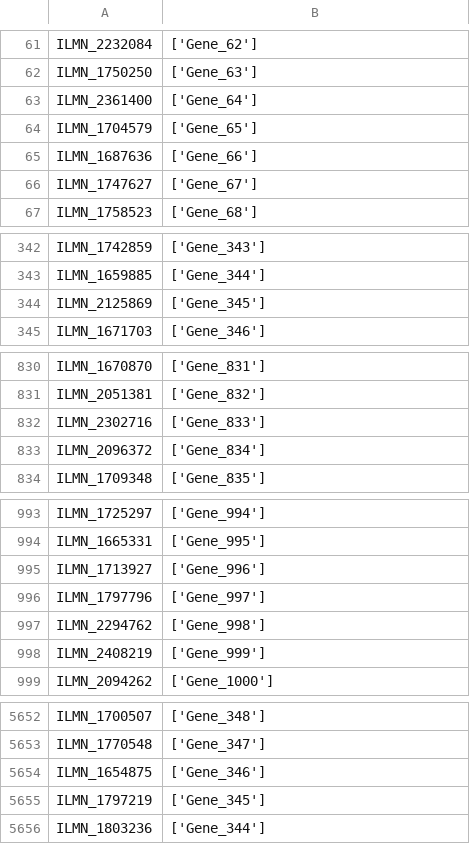
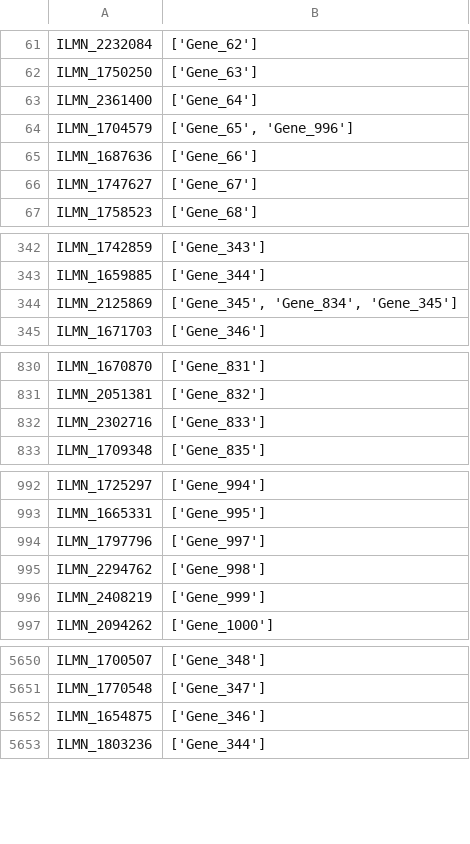
Before and after one commit to matan230g/heatmap-server, a CSV file: upload_data/aae10d89-5fed-4fb4-b2d7-1ac709fb9534/first_second_connections.csv, drawn as a sheet; only a part is shown, gaps mark what is left out.

```diff
--- a/upload_data/aae10d89-5fed-4fb4-b2d7-1ac709fb9534/first_second_connections.csv
+++ b/upload_data/aae10d89-5fed-4fb4-b2d7-1ac709fb9534/first_second_connections.csv
@@ -63,3 +63,3 @@ ILMN_1750250,['Gene_63']
 ILMN_2361400,['Gene_64']
-ILMN_1704579,['Gene_65']
+ILMN_1704579,"['Gene_65', 'Gene_996']"
 ILMN_1687636,['Gene_66']
@@ -343,3 +343,3 @@ ILMN_1742859,['Gene_343']
 ILMN_1659885,['Gene_344']
-ILMN_2125869,['Gene_345']
+ILMN_2125869,"['Gene_345', 'Gene_834', 'Gene_345']"
 ILMN_1671703,['Gene_346']
@@ -832,3 +832,2 @@ ILMN_2051381,['Gene_832']
 ILMN_2302716,['Gene_833']
-ILMN_2096372,['Gene_834']
 ILMN_1709348,['Gene_835']
@@ -994,3 +993,2 @@ ILMN_1725297,['Gene_994']
 ILMN_1665331,['Gene_995']
-ILMN_1713927,['Gene_996']
 ILMN_1797796,['Gene_997']
@@ -5654,3 +5652,2 @@ ILMN_1770548,['Gene_347']
 ILMN_1654875,['Gene_346']
-ILMN_1797219,['Gene_345']
 ILMN_1803236,['Gene_344']
```
Also changed, not shown: connection_medium.csv, upload_data/aae10d89-5fed-4fb4-b2d7-1ac709fb9534/connection.csv, 5 other files.
